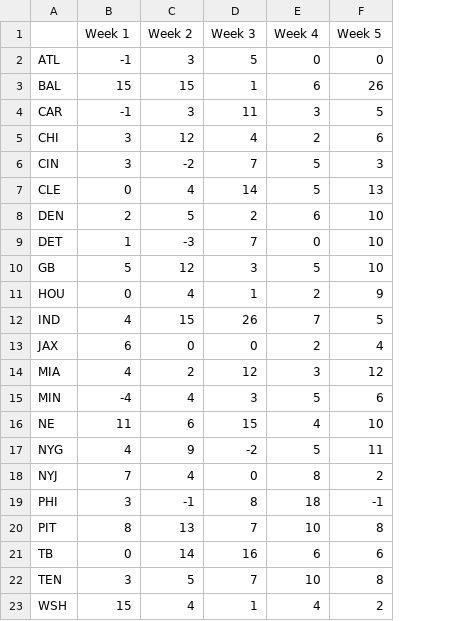
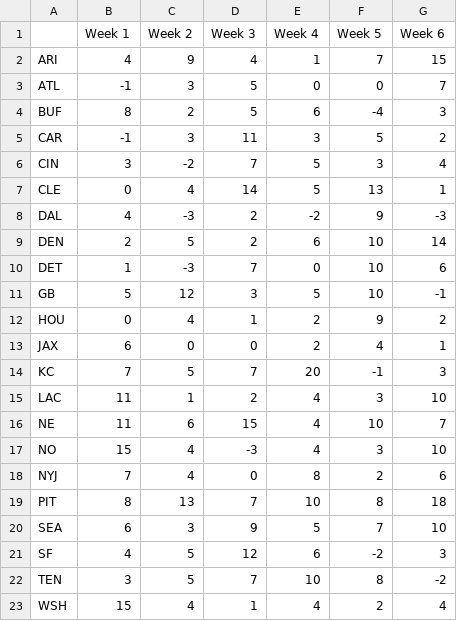
Before and after one commit to adunlop1234/NFL_Fantasy, a CSV file: Output/Defence_Summary.csv, drawn as a sheet; removed rows and columns are numbered as before the commit, all else as after; the diff names each change by its address in the sheet, - before the commit and + after, or states it on an @@ line.

```diff
--- a/Output/Defence_Summary.csv
+++ b/Output/Defence_Summary.csv
+column G (Week 6), row 3: 7; rows 5-7: 2 | 4 | 1; rows 9-13: 14 | 6 | -1 | 2 | 1; row 16: 7; rows 18-19: 6 | 18; rows 22-23: -2 | 4
+row 2: ARI | 4 | 9 | 4 | 1 | 7 | 15
-row 3: BAL | 15 | 15 | 1 | 6 | 26
+row 4: BUF | 8 | 2 | 5 | 6 | -4 | 3
-row 5: CHI | 3 | 12 | 4 | 2 | 6
+row 8: DAL | 4 | -3 | 2 | -2 | 9 | -3
-row 12: IND | 4 | 15 | 26 | 7 | 5
-row 14: MIA | 4 | 2 | 12 | 3 | 12
-row 15: MIN | -4 | 4 | 3 | 5 | 6
+row 14: KC | 7 | 5 | 7 | 20 | -1 | 3
+row 15: LAC | 11 | 1 | 2 | 4 | 3 | 10
-row 17: NYG | 4 | 9 | -2 | 5 | 11
+row 17: NO | 15 | 4 | -3 | 4 | 3 | 10
-row 19: PHI | 3 | -1 | 8 | 18 | -1
-row 21: TB | 0 | 14 | 16 | 6 | 6
+row 20: SEA | 6 | 3 | 9 | 5 | 7 | 10
+row 21: SF | 4 | 5 | 12 | 6 | -2 | 3
```
Also changed, not shown: Injury_Status.csv, Output/Offence_Summary.csv, 17 other files.
